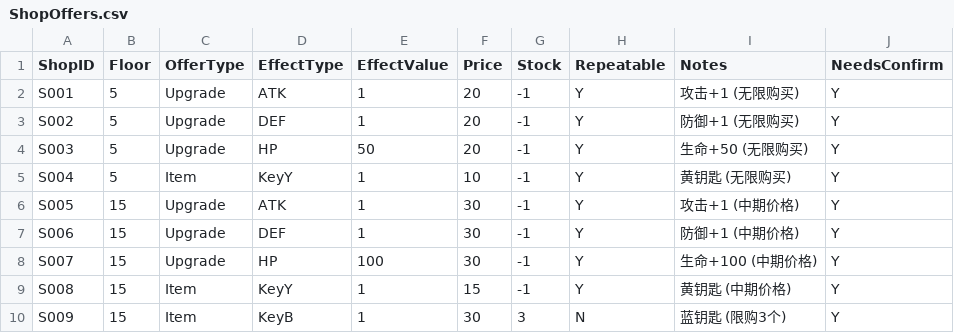
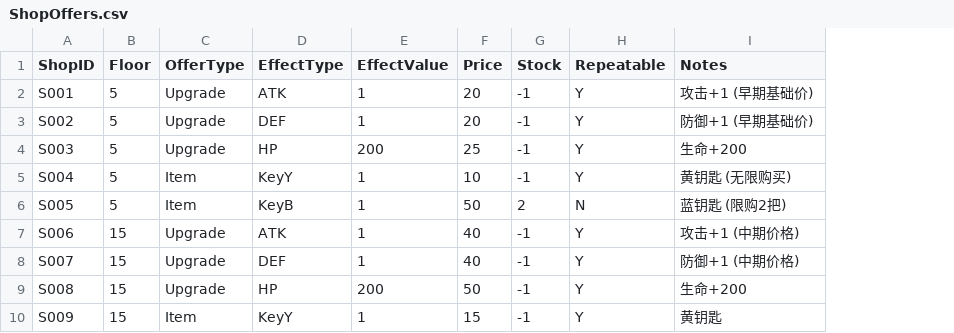
Before and after one commit to yuanzhengjie/-Echoes_of_the_Inverted_Tower_doc, a CSV file: converted/ShopOffers.csv, drawn as a sheet; only a part is shown; removed rows and columns are numbered as before the commit, all else as after; the diff covers the shown part only; the diff names each change by its address in the sheet, - before the commit and + after, or states it on an @@ line.

Commit message:
feat: 完成所有配置文件的数值设计
- PlayerConfig.csv: 设计玩家初始属性 (HP=1000, ATK=10, DEF=10, KeyY=1)
- ShopOffers.csv: 设计3层商店价格体系 (5F/15F/25F)
- DoorConfig.csv: 确认门消耗规则 (1钥匙=1门)
- EnemyNameCorrections.csv: 设计敌人中文名称 (匹配机制特性)
- enemies.csv: 应用新敌人名称到主数据表

```diff
--- a/converted/ShopOffers.csv
+++ b/converted/ShopOffers.csv
-column J (NeedsConfirm), rows 2-10: all Y
-I2 (Notes): 攻击+1 (无限购买)
+I2 (Notes): 攻击+1 (早期基础价)
-I3 (Notes): 防御+1 (无限购买)
+I3 (Notes): 防御+1 (早期基础价)
-E4 (EffectValue): 50
+E4 (EffectValue): 200
-F4 (Price): 20
+F4 (Price): 25
-I4 (Notes): 生命+50 (无限购买)
+I4 (Notes): 生命+200
-B6 (Floor): 15
+B6 (Floor): 5
-C6 (OfferType): Upgrade
+C6 (OfferType): Item
-D6 (EffectType): ATK
+D6 (EffectType): KeyB
-F6 (Price): 30
+F6 (Price): 50
-G6 (Stock): -1
+G6 (Stock): 2
-H6 (Repeatable): Y
+H6 (Repeatable): N
-I6 (Notes): 攻击+1 (中期价格)
+I6 (Notes): 蓝钥匙 (限购2把)
-D7 (EffectType): DEF
+D7 (EffectType): ATK
-F7:F8 (Price): 30
+F7:F8 (Price): 40
-I7 (Notes): 防御+1 (中期价格)
+I7 (Notes): 攻击+1 (中期价格)
-D8 (EffectType): HP
+D8 (EffectType): DEF
-E8 (EffectValue): 100
+E8 (EffectValue): 1
-I8 (Notes): 生命+100 (中期价格)
+I8 (Notes): 防御+1 (中期价格)
-C9 (OfferType): Item
+C9 (OfferType): Upgrade
-D9 (EffectType): KeyY
+D9 (EffectType): HP
-E9 (EffectValue): 1
+E9 (EffectValue): 200
-F9 (Price): 15
+F9 (Price): 50
-I9 (Notes): 黄钥匙 (中期价格)
+I9 (Notes): 生命+200
-D10 (EffectType): KeyB
+D10 (EffectType): KeyY
-F10 (Price): 30
+F10 (Price): 15
-G10 (Stock): 3
+G10 (Stock): -1
-H10 (Repeatable): N
+H10 (Repeatable): Y
-I10 (Notes): 蓝钥匙 (限购3个)
+I10 (Notes): 黄钥匙
```
Also changed, not shown: 1 added row and 28 edited cells elsewhere in this file, converted/DoorConfig.csv, converted/EnemyNameCorrections.csv, 2 other files.
